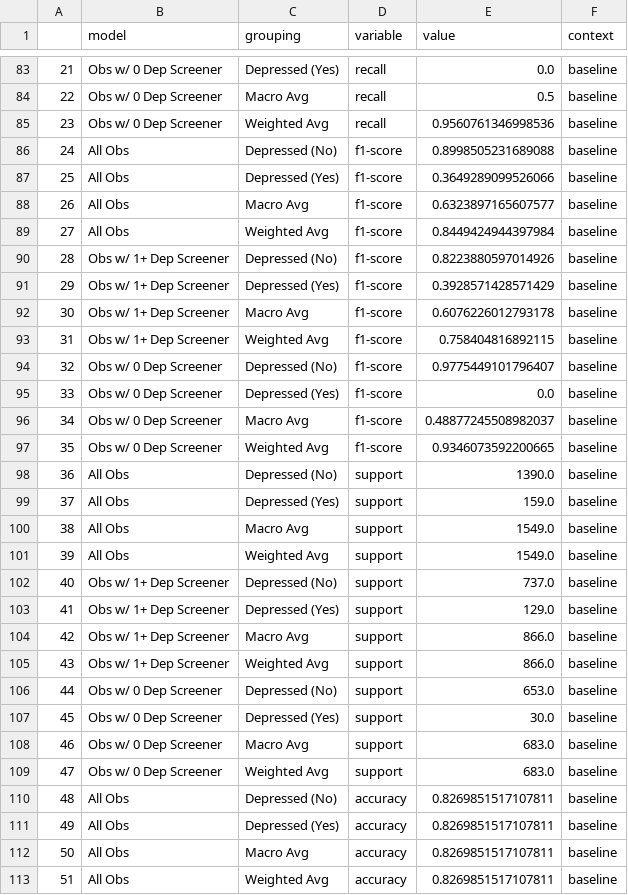
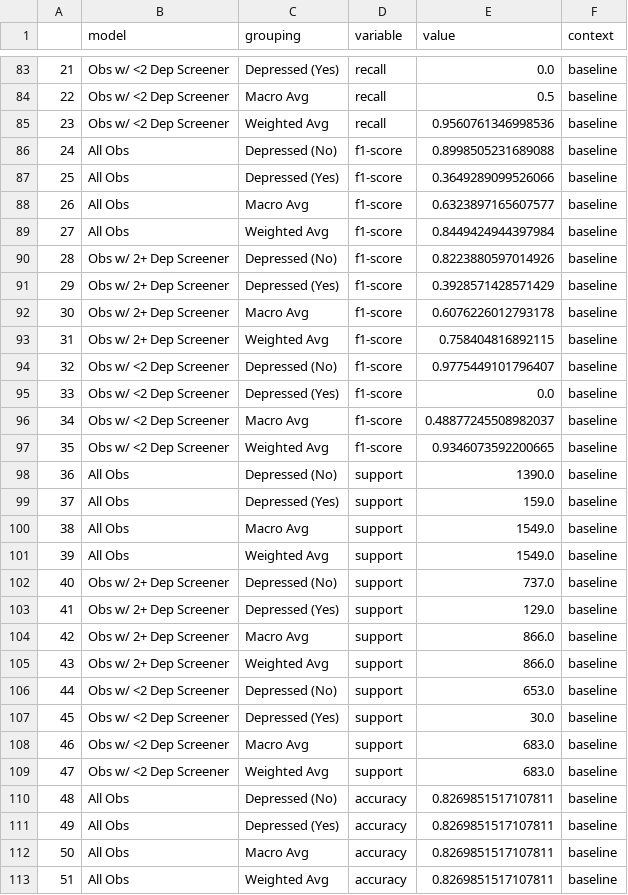
Before and after one commit to orenscarmeli/capstone210-ppd-carmeli_chari_hand_lee, a CSV file: modeling/best_vs_baseline_performance_base_vs_opt7.csv, drawn as a sheet; only a part is shown, gaps mark what is left out; the diff covers the shown part only.

```diff
--- a/modeling/best_vs_baseline_performance_base_vs_opt7.csv
+++ b/modeling/best_vs_baseline_performance_base_vs_opt7.csv
@@ -83,4 +83,4 @@
-21,Obs w/ 0 Dep Screener,Depressed (Yes),recall,0.0,baseline
-22,Obs w/ 0 Dep Screener,Macro Avg,recall,0.5,baseline
-23,Obs w/ 0 Dep Screener,Weighted Avg,recall,0.9560761346998536,baseline
+21,Obs w/ <2 Dep Screener,Depressed (Yes),recall,0.0,baseline
+22,Obs w/ <2 Dep Screener,Macro Avg,recall,0.5,baseline
+23,Obs w/ <2 Dep Screener,Weighted Avg,recall,0.9560761346998536,baseline
 24,All Obs,Depressed (No),f1-score,0.8998505231689088,baseline
@@ -89,10 +89,10 @@
 27,All Obs,Weighted Avg,f1-score,0.8449424944397984,baseline
-28,Obs w/ 1+ Dep Screener,Depressed (No),f1-score,0.8223880597014926,baseline
-29,Obs w/ 1+ Dep Screener,Depressed (Yes),f1-score,0.3928571428571429,baseline
-30,Obs w/ 1+ Dep Screener,Macro Avg,f1-score,0.6076226012793178,baseline
-31,Obs w/ 1+ Dep Screener,Weighted Avg,f1-score,0.758404816892115,baseline
-32,Obs w/ 0 Dep Screener,Depressed (No),f1-score,0.9775449101796407,baseline
-33,Obs w/ 0 Dep Screener,Depressed (Yes),f1-score,0.0,baseline
-34,Obs w/ 0 Dep Screener,Macro Avg,f1-score,0.48877245508982037,baseline
-35,Obs w/ 0 Dep Screener,Weighted Avg,f1-score,0.9346073592200665,baseline
+28,Obs w/ 2+ Dep Screener,Depressed (No),f1-score,0.8223880597014926,baseline
+29,Obs w/ 2+ Dep Screener,Depressed (Yes),f1-score,0.3928571428571429,baseline
+30,Obs w/ 2+ Dep Screener,Macro Avg,f1-score,0.6076226012793178,baseline
+31,Obs w/ 2+ Dep Screener,Weighted Avg,f1-score,0.758404816892115,baseline
+32,Obs w/ <2 Dep Screener,Depressed (No),f1-score,0.9775449101796407,baseline
+33,Obs w/ <2 Dep Screener,Depressed (Yes),f1-score,0.0,baseline
+34,Obs w/ <2 Dep Screener,Macro Avg,f1-score,0.48877245508982037,baseline
+35,Obs w/ <2 Dep Screener,Weighted Avg,f1-score,0.9346073592200665,baseline
 36,All Obs,Depressed (No),support,1390.0,baseline
@@ -101,10 +101,10 @@
 39,All Obs,Weighted Avg,support,1549.0,baseline
-40,Obs w/ 1+ Dep Screener,Depressed (No),support,737.0,baseline
-41,Obs w/ 1+ Dep Screener,Depressed (Yes),support,129.0,baseline
-42,Obs w/ 1+ Dep Screener,Macro Avg,support,866.0,baseline
-43,Obs w/ 1+ Dep Screener,Weighted Avg,support,866.0,baseline
-44,Obs w/ 0 Dep Screener,Depressed (No),support,653.0,baseline
-45,Obs w/ 0 Dep Screener,Depressed (Yes),support,30.0,baseline
-46,Obs w/ 0 Dep Screener,Macro Avg,support,683.0,baseline
-47,Obs w/ 0 Dep Screener,Weighted Avg,support,683.0,baseline
+40,Obs w/ 2+ Dep Screener,Depressed (No),support,737.0,baseline
+41,Obs w/ 2+ Dep Screener,Depressed (Yes),support,129.0,baseline
+42,Obs w/ 2+ Dep Screener,Macro Avg,support,866.0,baseline
+43,Obs w/ 2+ Dep Screener,Weighted Avg,support,866.0,baseline
+44,Obs w/ <2 Dep Screener,Depressed (No),support,653.0,baseline
+45,Obs w/ <2 Dep Screener,Depressed (Yes),support,30.0,baseline
+46,Obs w/ <2 Dep Screener,Macro Avg,support,683.0,baseline
+47,Obs w/ <2 Dep Screener,Weighted Avg,support,683.0,baseline
 48,All Obs,Depressed (No),accuracy,0.8269851517107811,baseline
```
Also changed, not shown: 93 edited cells elsewhere in this file, modeling/best_vs_baseline_performance_base_vs_opt5.csv, 3 other files.
